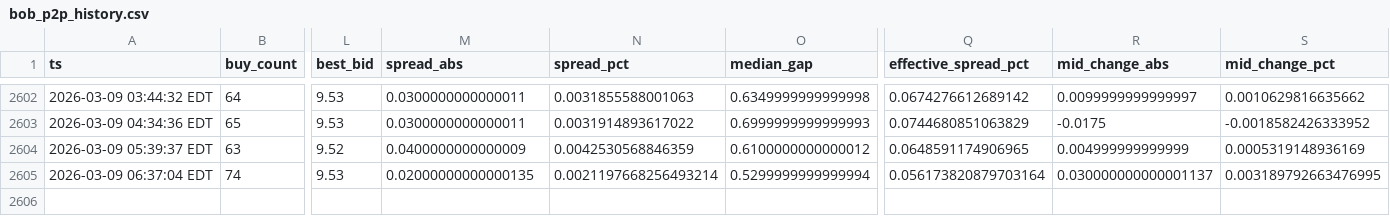
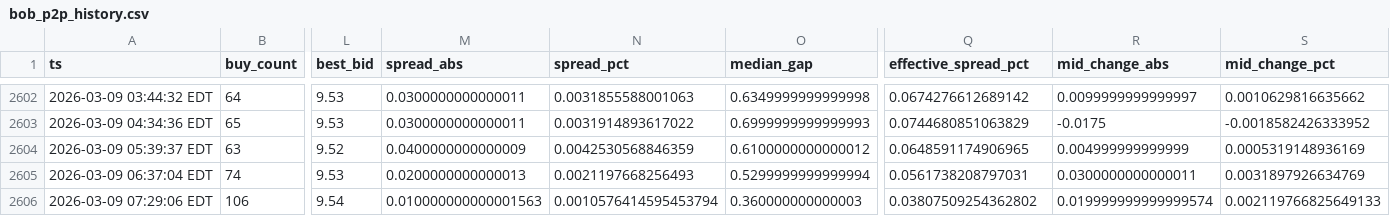
Before and after one commit to nicoortuno/bolivian-economy-tracker, a CSV file: app/ui/public/data/bob_p2p_history.csv, drawn as a sheet; only a part is shown, gaps mark what is left out; rows hold the shown columns only; the diff names each change by its address in the sheet, - before the commit and + after, or states it on an @@ line.

```diff
--- a/app/ui/public/data/bob_p2p_history.csv
+++ b/app/ui/public/data/bob_p2p_history.csv
-M2605 (spread_abs): 0.02000000000000135
+M2605 (spread_abs): 0.0200000000000013
-N2605 (spread_pct): 0.0021197668256493214
+N2605 (spread_pct): 0.0021197668256493
-Q2605 (effective_spread_pct): 0.056173820879703164
+Q2605 (effective_spread_pct): 0.0561738208797031
-R2605 (mid_change_abs): 0.030000000000001137
+R2605 (mid_change_abs): 0.0300000000000011
-S2605 (mid_change_pct): 0.003189792663476995
+S2605 (mid_change_pct): 0.0031897926634769
+row 2606: 2026-03-09 07:29:06 EDT | 106 | 9.54 | 0.010000000000001563 | 0.0010576414595453794 | 0.360000000000003 | 0.03807509254362802 | 0.019999999999999574 | 0.002119766825649133
```
